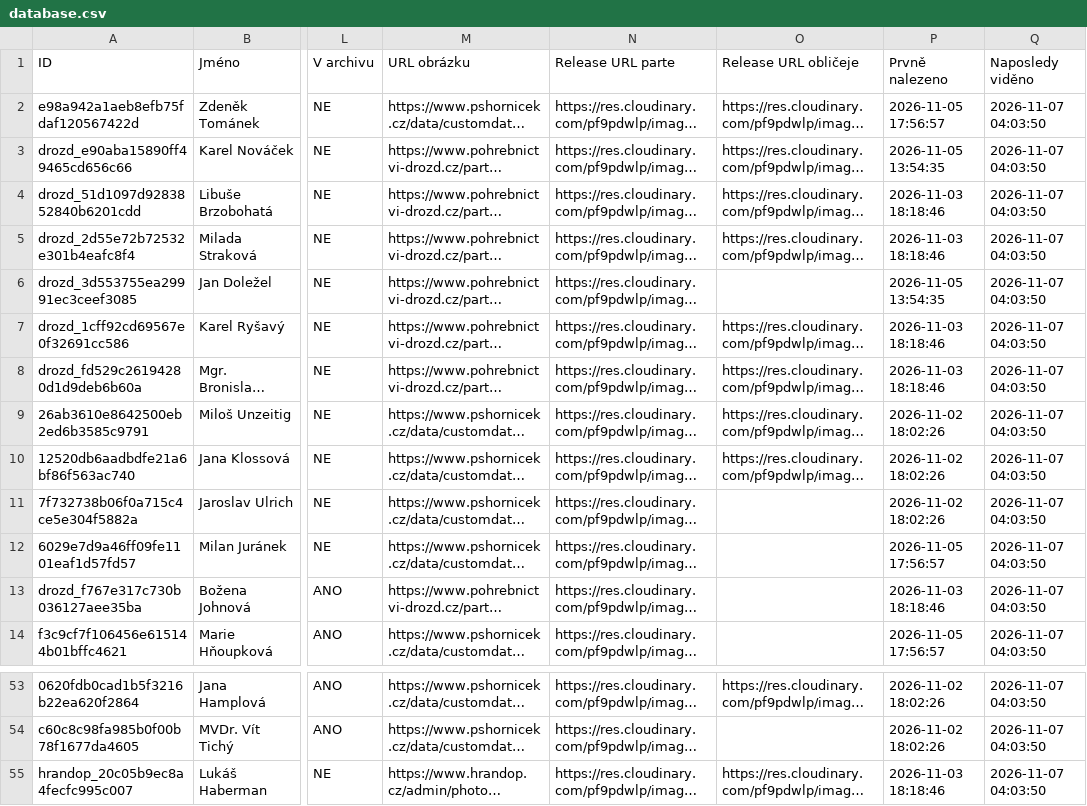
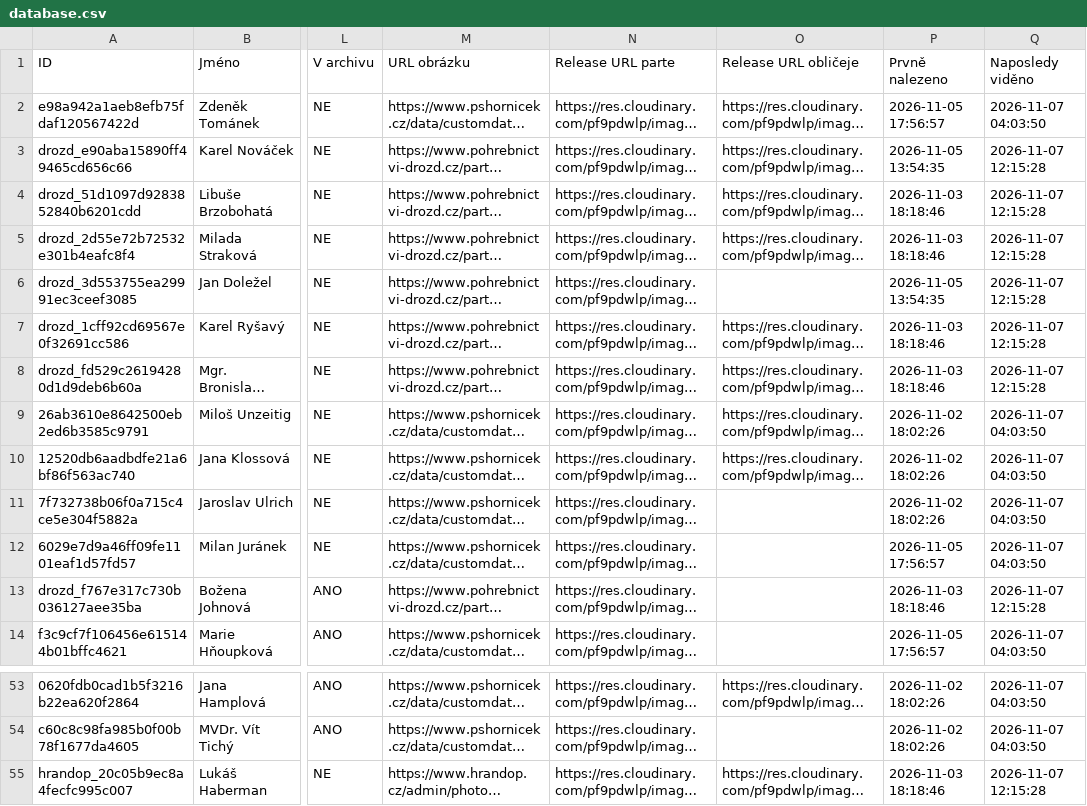
Before and after one commit to BladeCZ/smutecni-vyveska, a CSV file: data/database.csv, drawn as a sheet; only a part is shown, gaps mark what is left out; long unchanged cells end in …; the diff names each change by its address in the sheet, - before the commit and + after, or states it on an @@ line.

```diff
--- a/data/database.csv
+++ b/data/database.csv
-Q3:Q8 (Naposledy viděno): 2026-11-07 04:03:50
+Q3:Q8 (Naposledy viděno): 2026-11-07 12:15:28
-Q13 (Naposledy viděno): 2026-11-07 04:03:50
+Q13 (Naposledy viděno): 2026-11-07 12:15:28
-Q55 (Naposledy viděno): 2026-11-07 04:03:50
+Q55 (Naposledy viděno): 2026-11-07 12:15:28
```
Also changed, not shown: web/data/database.csv, 3 other files.
